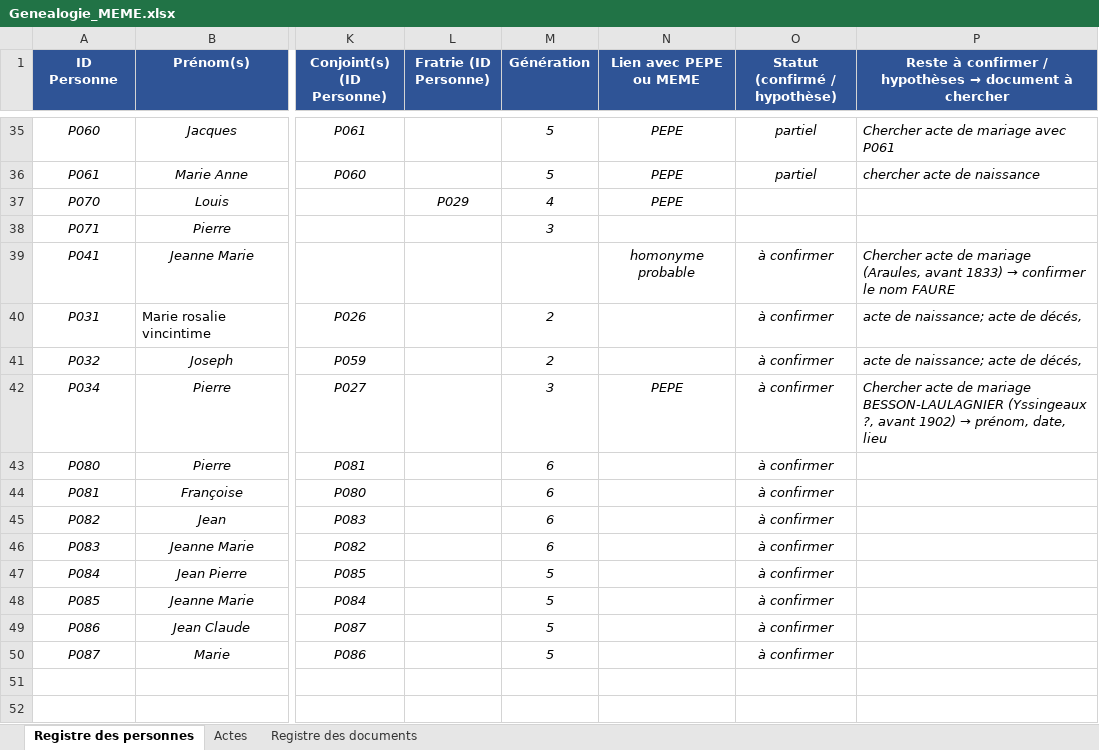
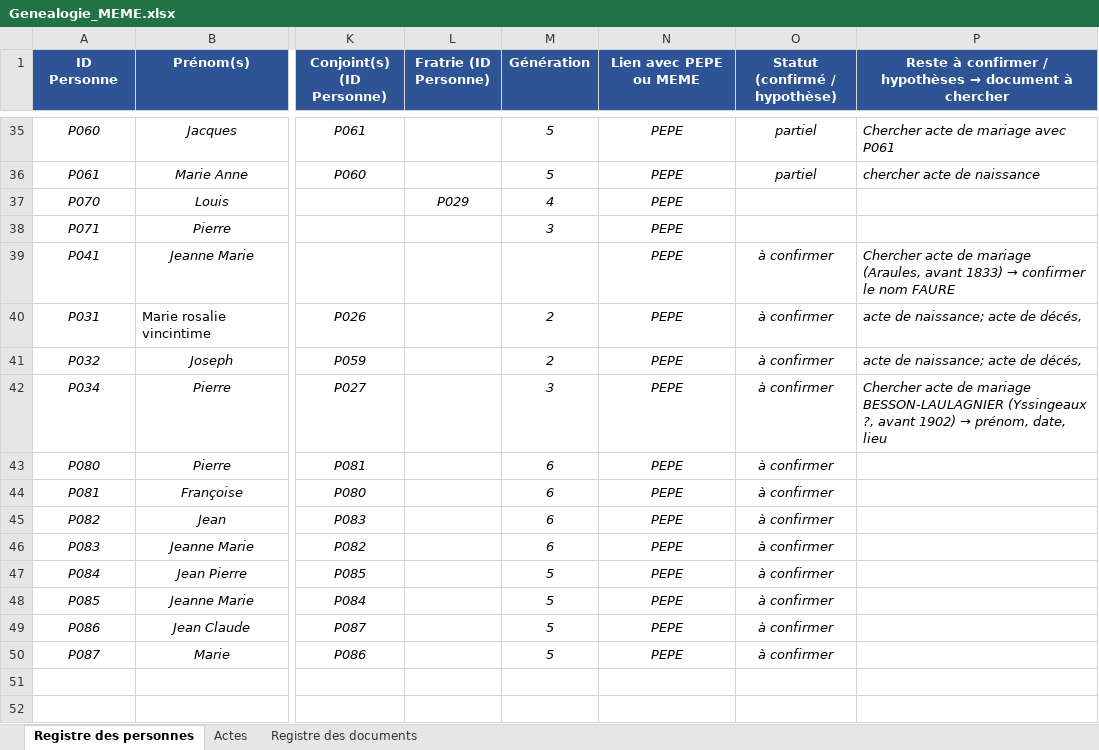
Before and after one commit to les-berthos/les-berthos, an Excel workbook: docs/Genealogie_MEME.xlsx, sheet Registre des personnes, drawn as a sheet; only a part is shown, gaps mark what is left out; values as stored, in another font and other column widths than the file's, no borders; conditional formats not drawn; the diff names each change by its address in the sheet, - before the commit and + after, or states it on an @@ line.

Commit message:
maj piste et fiche

```diff
--- a/docs/Genealogie_MEME.xlsx (sheet Registre des personnes)
+++ b/docs/Genealogie_MEME.xlsx (sheet Registre des personnes)
-N38 (Lien avec PEPE ou MEME): (empty)
+N38 (Lien avec PEPE ou MEME): PEPE
-N39 (Lien avec PEPE ou MEME): homonyme probable
+N39 (Lien avec PEPE ou MEME): PEPE
-N40:N41 (Lien avec PEPE ou MEME): (empty)
+N40:N41 (Lien avec PEPE ou MEME): PEPE
-N43:N50 (Lien avec PEPE ou MEME): (empty)
+N43:N50 (Lien avec PEPE ou MEME): PEPE
```
Also changed, not shown: 2 other files.
